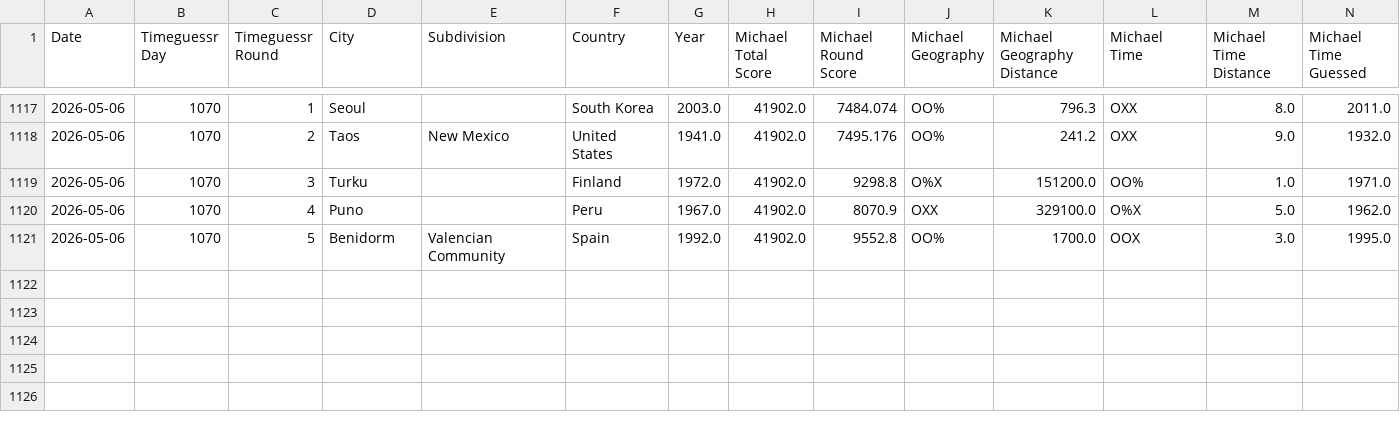
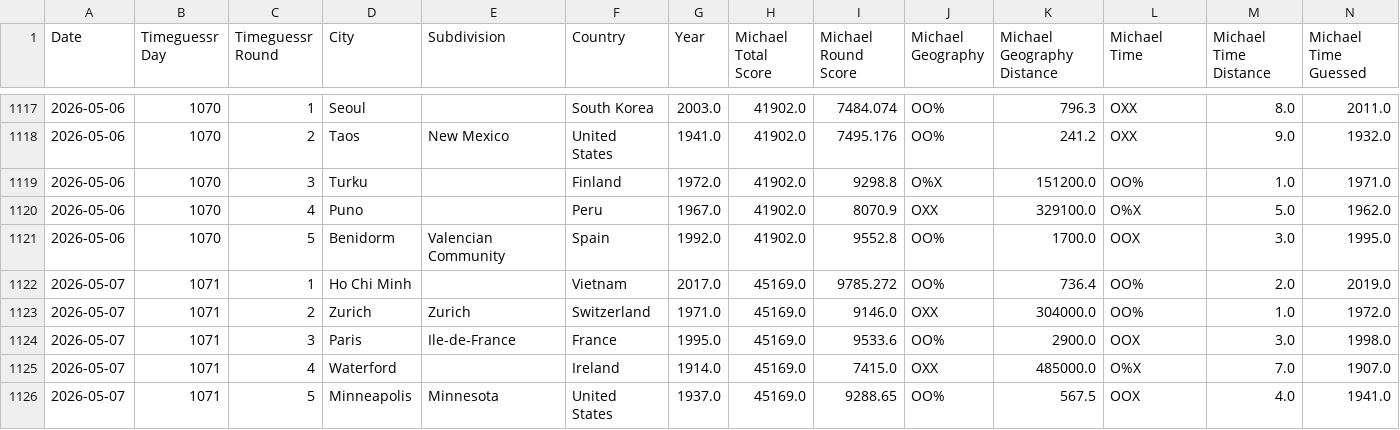
Before and after one commit to sjlarimer/TimeGuessr, a CSV file: Data/Timeguessr_Stats.csv, drawn as a sheet; only a part is shown, gaps mark what is left out; rows hold the shown columns only; the diff names each change by its address in the sheet, - before the commit and + after, or states it on an @@ line.

Commit message:
data update

```diff
--- a/Data/Timeguessr_Stats.csv
+++ b/Data/Timeguessr_Stats.csv
+row 1122: 2026-05-07 | 1071 | 1 | Ho Chi Minh |  | Vietnam | 2017.0 | 45169.0 | 9785.272 | OO% | 736.4 | OO% | 2.0 | 2019.0
+row 1123: 2026-05-07 | 1071 | 2 | Zurich | Zurich | Switzerland | 1971.0 | 45169.0 | 9146.0 | OXX | 304000.0 | OO% | 1.0 | 1972.0
+row 1124: 2026-05-07 | 1071 | 3 | Paris | Ile-de-France | France | 1995.0 | 45169.0 | 9533.6 | OO% | 2900.0 | OOX | 3.0 | 1998.0
+row 1125: 2026-05-07 | 1071 | 4 | Waterford |  | Ireland | 1914.0 | 45169.0 | 7415.0 | OXX | 485000.0 | O%X | 7.0 | 1907.0
+row 1126: 2026-05-07 | 1071 | 5 | Minneapolis | Minnesota | United States | 1937.0 | 45169.0 | 9288.65 | OO% | 567.5 | OOX | 4.0 | 1941.0
```
Also changed, not shown: Data/Timeguessr_Actuals_Parsed.csv, Data/Timeguessr_Michael_Parsed.csv, 4 other files.
